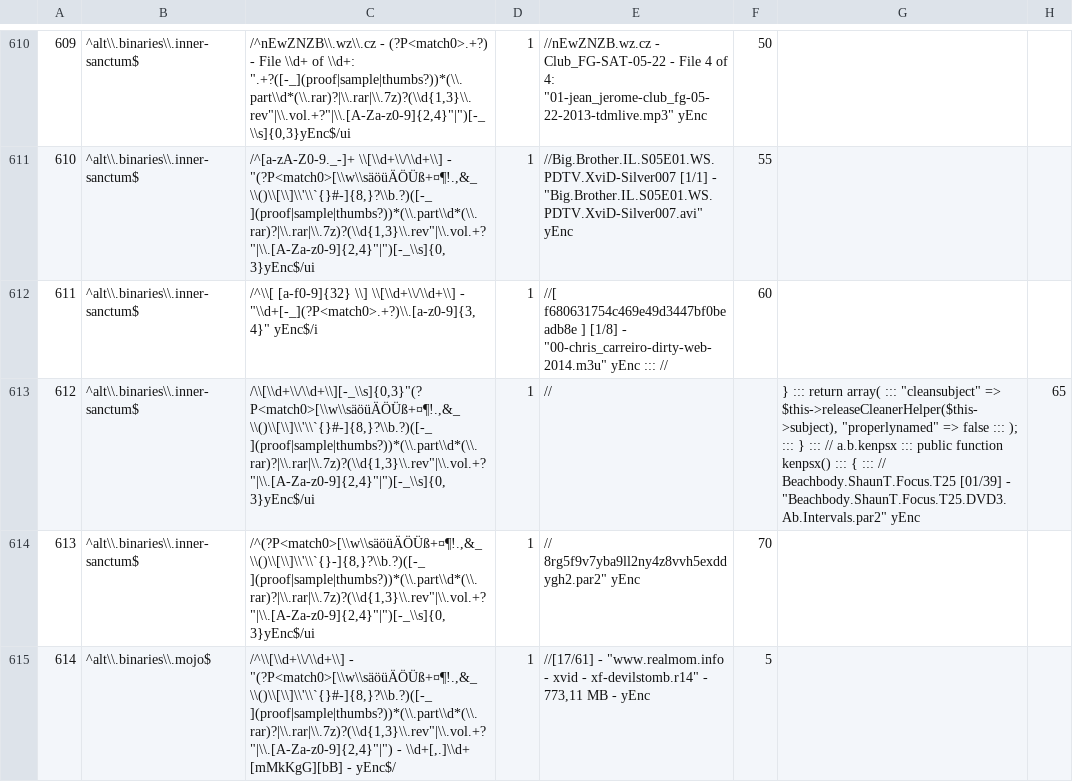
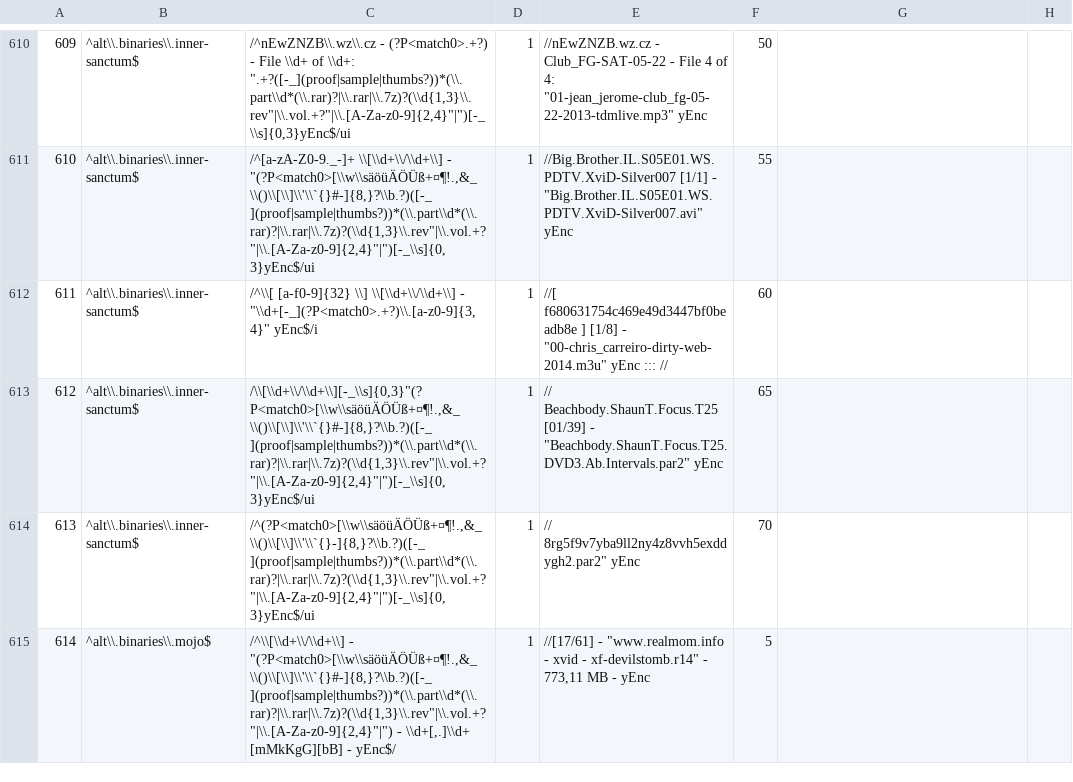
Before and after one commit to nZEDb/nZEDb, a TSV file: resources/db/schema/data/10-release_naming_regexes.tsv, drawn as a sheet; only a part is shown, gaps mark what is left out; the diff names each change by its address in the sheet, - before the commit and + after, or states it on an @@ line.

Commit message:
Remove code from line 613 (entry 612).

```diff
--- a/resources/db/schema/data/10-release_naming_regexes.tsv
+++ b/resources/db/schema/data/10-release_naming_regexes.tsv
-E613: //
+E613: // Beachbody.ShaunT.Focus.T25 [01/39] - "Beachbody.ShaunT.Focus.T25.DVD3.Ab.Intervals.par2" yEnc
-F613: (empty)
+F613: 65
-G613: } ::: return array( ::: "cleansubject" => $this->releaseCleanerHelper($this->subject), "properlynamed" => false ::: ); ::: } ::: // a.b.kenpsx ::: public function kenpsx() ::: { ::: // Beachbody.ShaunT.Focus.T25 [01/39] - "Beachbody.ShaunT.Focus.T25.DVD3.Ab.Intervals.par2" yEnc
+G613: (empty)
-H613: 65
+H613: (empty)
```
